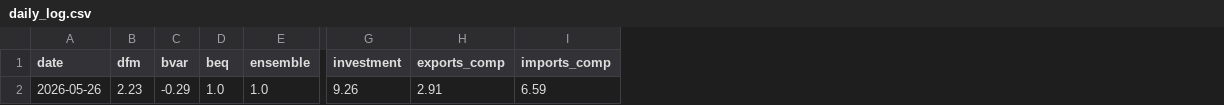
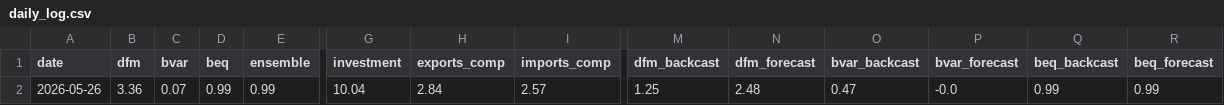
Before and after one commit to pengkodammaya/BM-ECB, a CSV file: docs/daily_log.csv, drawn as a sheet; only a part is shown, gaps mark what is left out; the diff names each change by its address in the sheet, - before the commit and + after, or states it on an @@ line.

Commit message:
Fix nowcast horizon: nowcast (Q2 2026), backcast (Q1 2026), forecast (Q3 2026)

```diff
--- a/docs/daily_log.csv
+++ b/docs/daily_log.csv
+column M (dfm_backcast), row 2: 1.25
+column N (dfm_forecast), row 2: 2.48
+column O (bvar_backcast), row 2: 0.47
+column P (bvar_forecast), row 2: -0.0
+column Q (beq_backcast), row 2: 0.99
+column R (beq_forecast), row 2: 0.99
-B2 (dfm): 2.23
+B2 (dfm): 3.36
-C2 (bvar): -0.29
+C2 (bvar): 0.07
-D2 (beq): 1.0
+D2 (beq): 0.99
-E2 (ensemble): 1.0
+E2 (ensemble): 0.99
-G2 (investment): 9.26
+G2 (investment): 10.04
-H2 (exports_comp): 2.91
+H2 (exports_comp): 2.84
-I2 (imports_comp): 6.59
+I2 (imports_comp): 2.57
```
Also changed, not shown: 2 other files.
